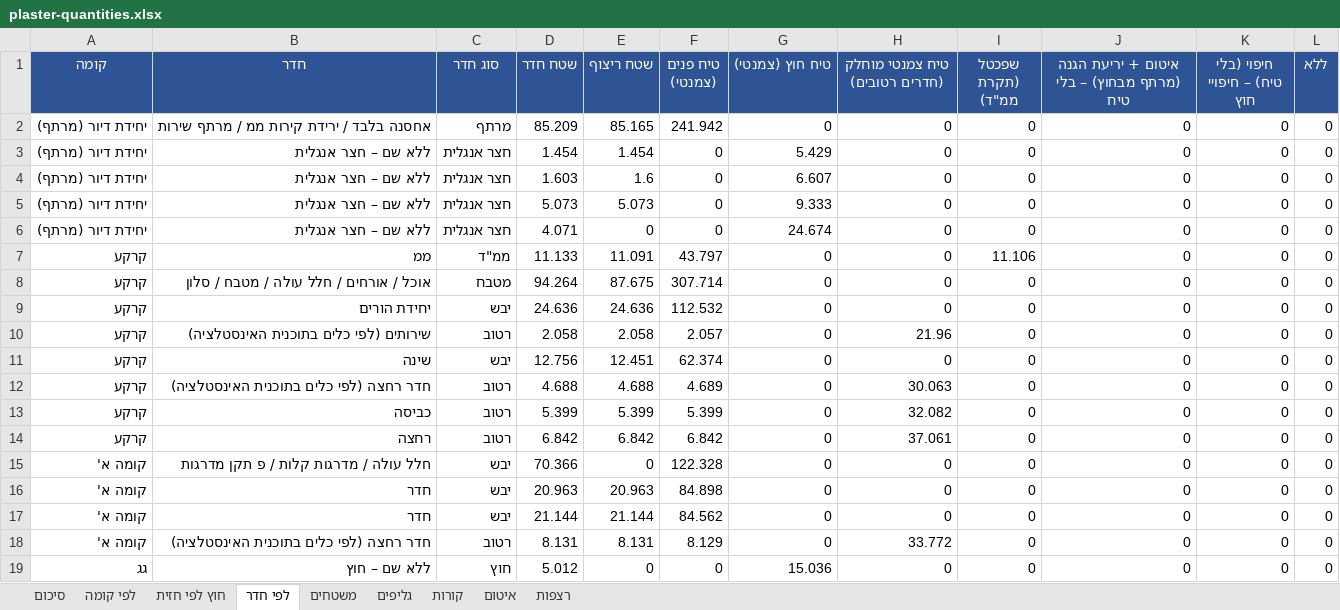
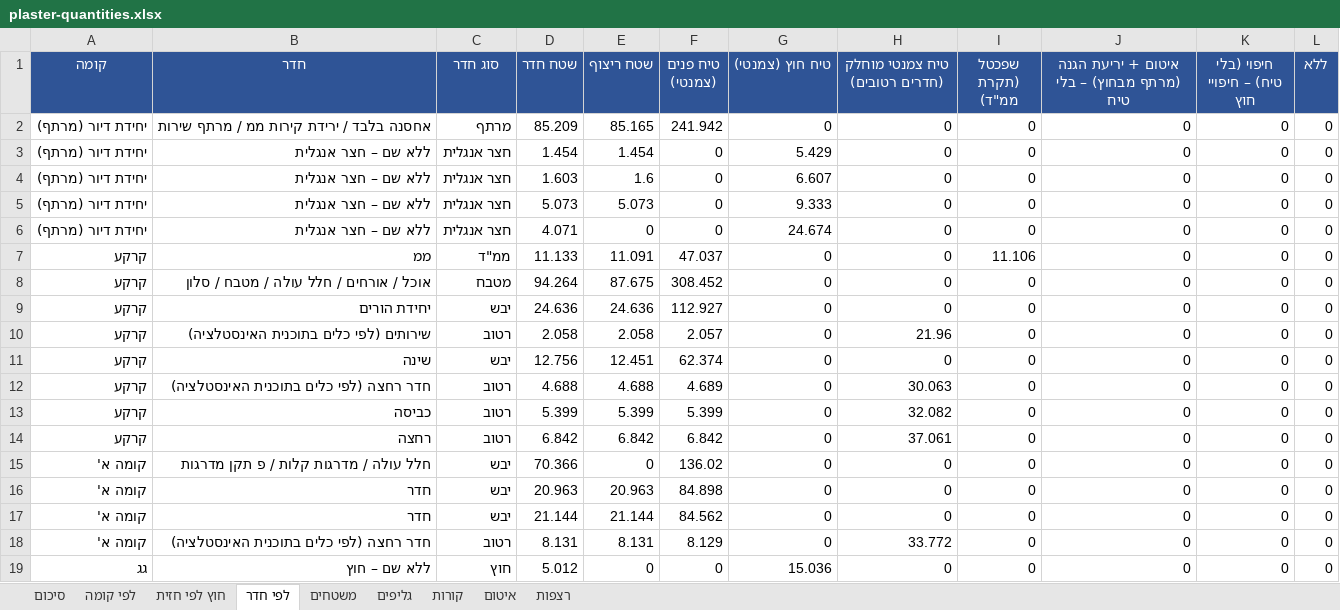
Before and after one commit to 123avihai-collab/House-3d, an Excel workbook: docs/quantities/plaster-quantities.xlsx, sheet לפי חדר, drawn as a sheet; values as stored, in another font and other column widths than the file's, no borders; the diff names each change by its address in the sheet, - before the commit and + after, or states it on an @@ line.

```diff
--- a/docs/quantities/plaster-quantities.xlsx (sheet לפי חדר)
+++ b/docs/quantities/plaster-quantities.xlsx (sheet לפי חדר)
-F7 (טיח פנים (צמנטי)): 43.797
+F7 (טיח פנים (צמנטי)): 47.037
-F8 (טיח פנים (צמנטי)): 307.714
+F8 (טיח פנים (צמנטי)): 308.452
-F9 (טיח פנים (צמנטי)): 112.532
+F9 (טיח פנים (צמנטי)): 112.927
-F15 (טיח פנים (צמנטי)): 122.328
+F15 (טיח פנים (צמנטי)): 136.02
```
Also changed, not shown: sheet משטחים, sheet לפי קומה, sheet סיכום, docs/verification/plaster-deviations.xlsx, 7 other files.
